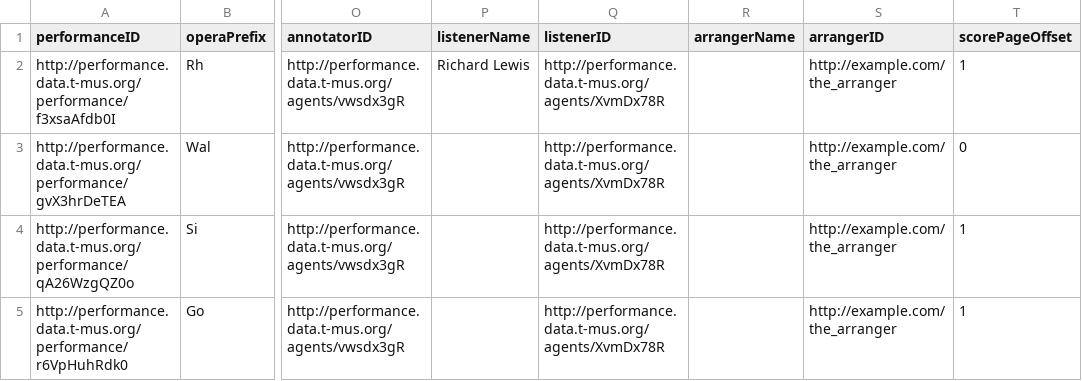
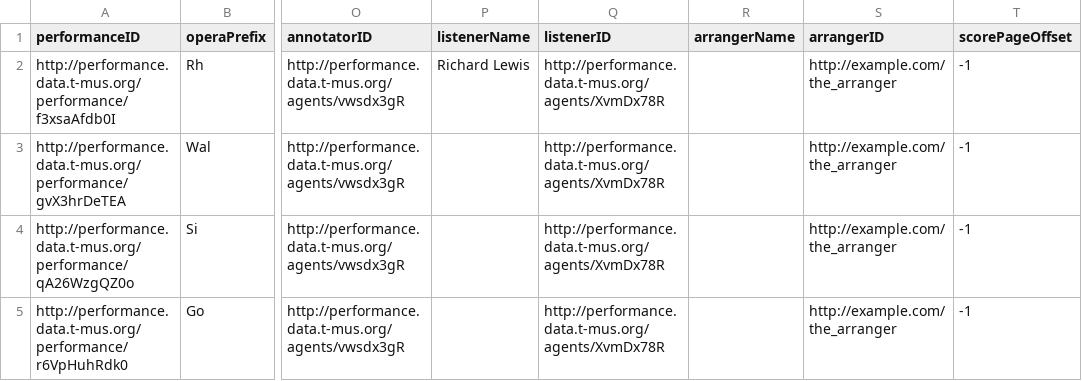
Before and after one commit to musicog/metamusak, a CSV file: user_input.csv, drawn as a sheet; only a part is shown, gaps mark what is left out; the diff names each change by its address in the sheet, - before the commit and + after, or states it on an @@ line.

Commit message:
Fix link (file name scheme) from annotatedScoreLayer1 to original score; fix scorePageOffsets in user_input.csv

```diff
--- a/user_input.csv
+++ b/user_input.csv
-T2 (scorePageOffset): 1
+T2 (scorePageOffset): -1
-T3 (scorePageOffset): 0
+T3 (scorePageOffset): -1
-T4:T5 (scorePageOffset): 1
+T4:T5 (scorePageOffset): -1
```
Also changed, not shown: 1 other file.
